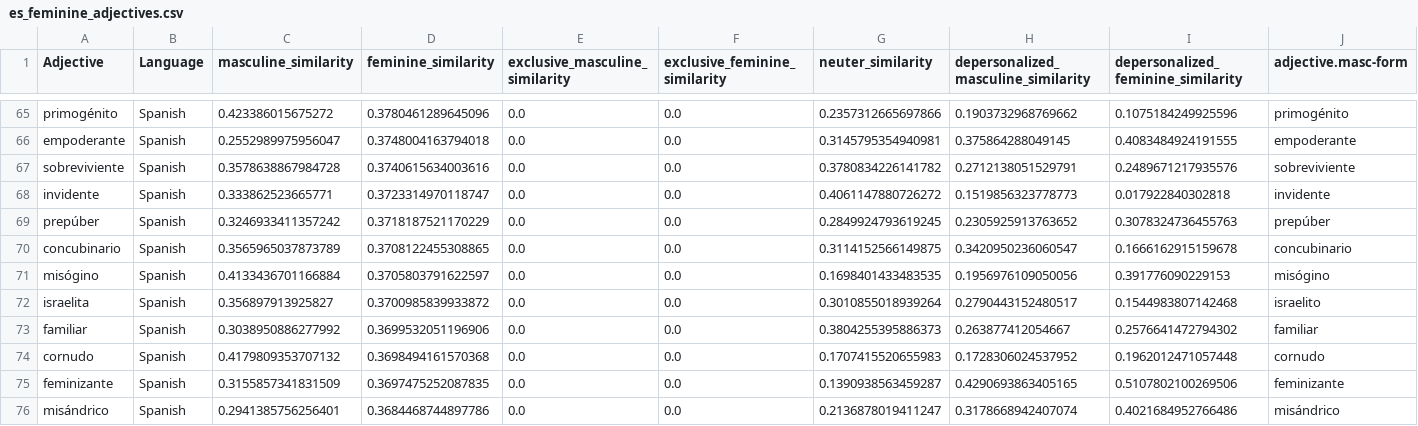
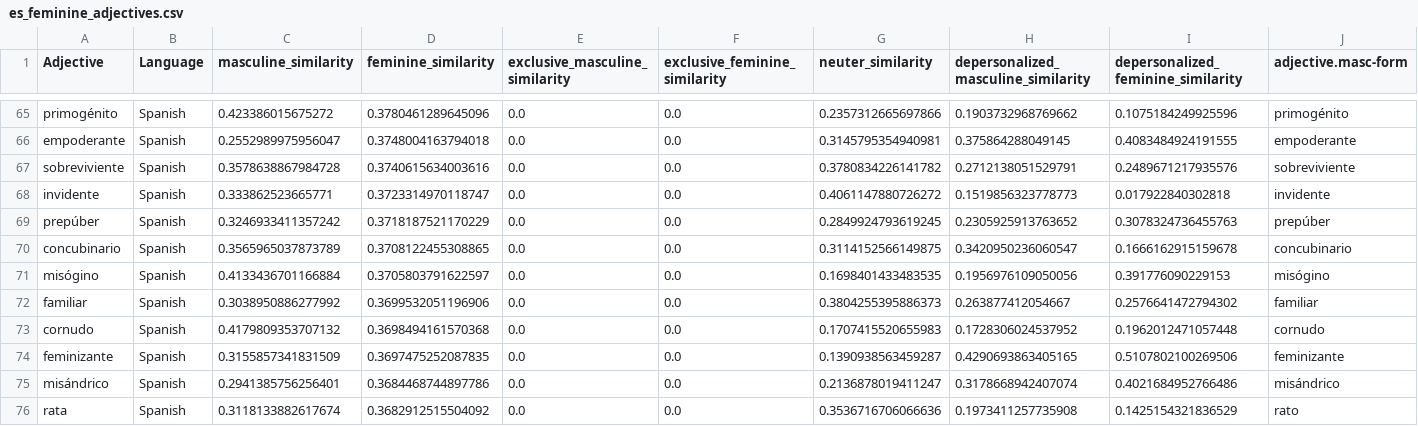
Before and after one commit to roccoflint/keys-study, a CSV file: materials/adjectives/es_feminine_adjectives.csv, drawn as a sheet; only a part is shown, gaps mark what is left out; the shorter side is filled out with more unchanged rows; rows hold the shown columns only; the diff names each change by its address in the sheet, - before the commit and + after, or states it on an @@ line.

```diff
--- a/materials/adjectives/es_feminine_adjectives.csv
+++ b/materials/adjectives/es_feminine_adjectives.csv
-row 72: israelita | Spanish | 0.356897913925827 | 0.3700985839933872 | 0.0 | 0.0 | 0.3010855018939264 | 0.2790443152480517 | 0.1544983807142468 | israelito
```
Also changed, not shown: materials/adjectives/es_masculine_adjectives.csv.
